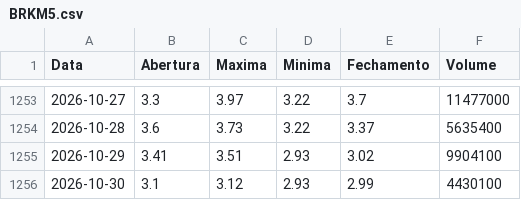
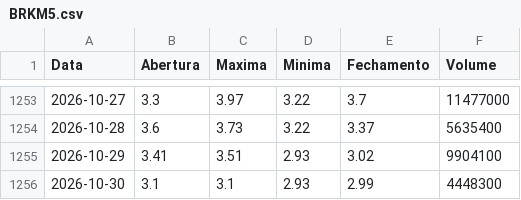
Before and after one commit to lucasrc94-lang/Analisador-B3, a CSV file: dados/BRKM5.csv, drawn as a sheet; only a part is shown, gaps mark what is left out.

```diff
--- a/dados/BRKM5.csv
+++ b/dados/BRKM5.csv
@@ -1255,2 +1255,2 @@ Data,Abertura,Maxima,Minima,Fechamento,Volume
 2026-10-29,3.41,3.51,2.93,3.02,9904100
-2026-10-30,3.1,3.12,2.93,2.99,4430100
+2026-10-30,3.1,3.1,2.93,2.99,4448300
```
Also changed, not shown: dados/ABEV3.csv, dados/ALPA4.csv, 16 other files.
